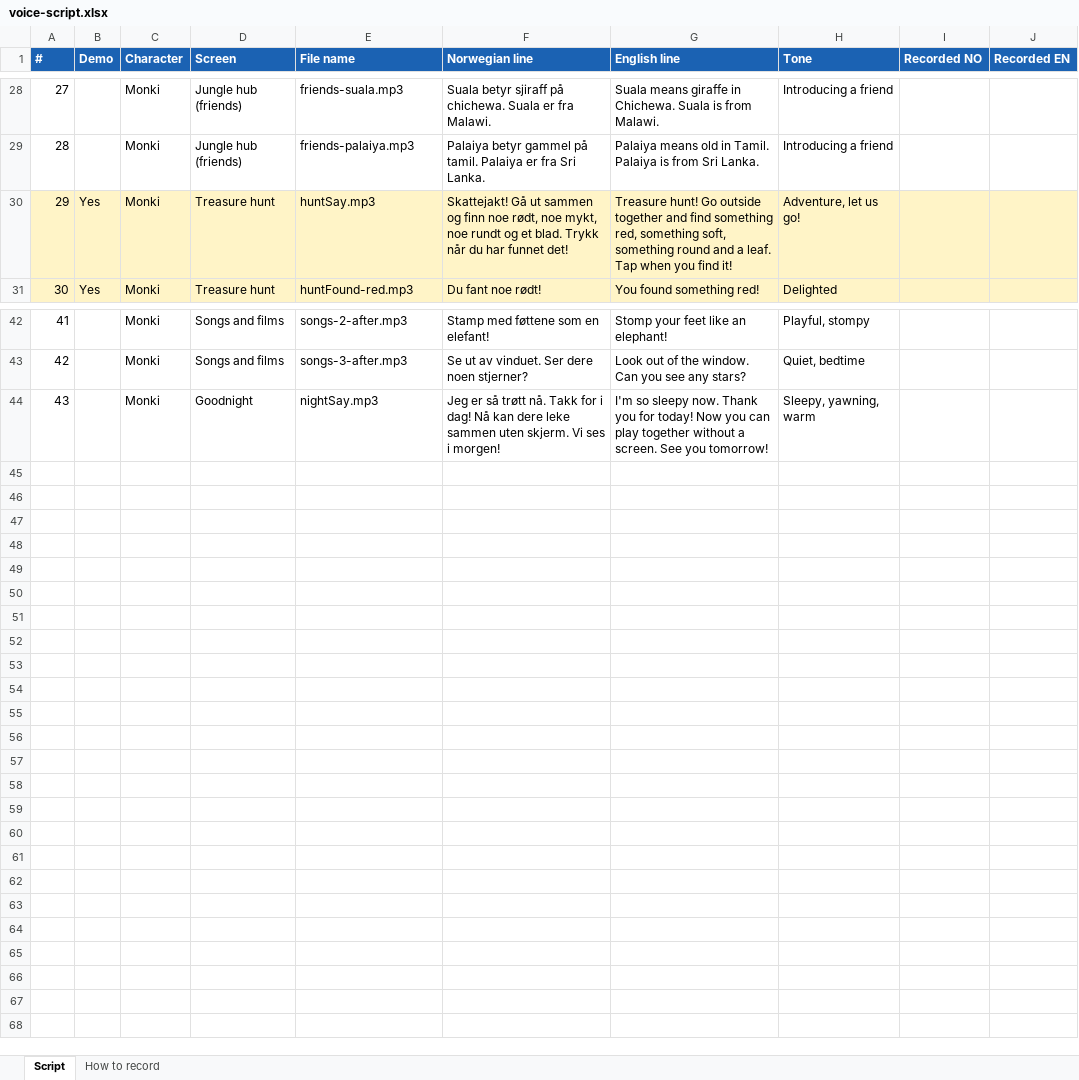
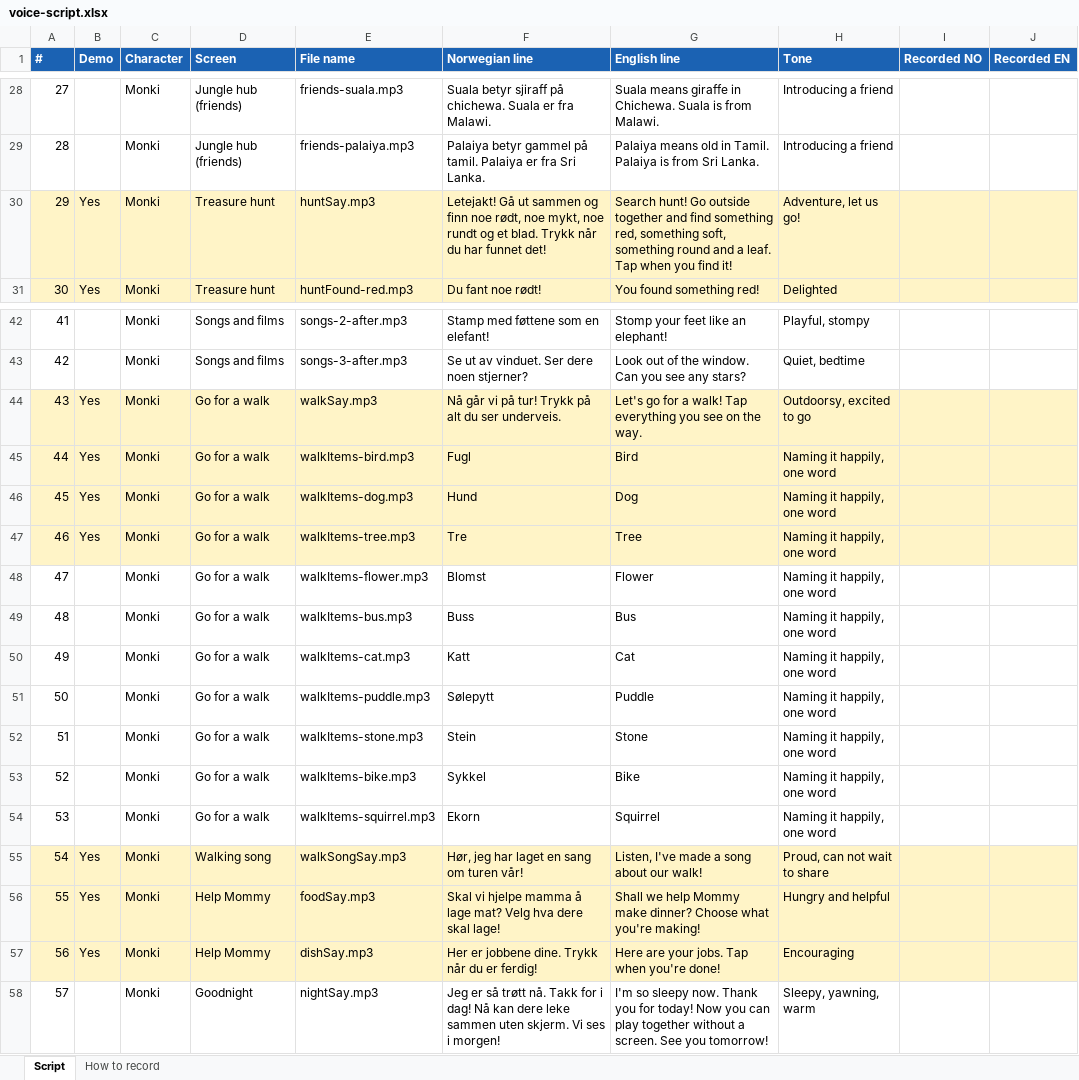
Before and after one commit to salesteam-create/forut-monkey-world, an Excel workbook: voice/voice-script.xlsx, sheet Script, drawn as a sheet; only a part is shown, gaps mark what is left out; values as stored, in another font and other column widths than the file's, no borders; addresses are those after the commit; the diff names each change by its address in the sheet, - before the commit and + after, or states it on an @@ line.

```diff
--- a/voice/voice-script.xlsx (sheet Script)
+++ b/voice/voice-script.xlsx (sheet Script)
-F30 (Norwegian line): Skattejakt! Gå ut…
+F30 (Norwegian line): Letejakt! Gå ut…
-G30 (English line): Treasure hunt! Go…
+G30 (English line): Search hunt! Go…
+row 44: 43 | Yes | Monki | Go for a walk | walkSay.mp3 | Nå går vi på tur! Trykk på alt du ser underveis. | Let's go for a walk! Tap everything you see on the way. | Outdoorsy, excited to go
+row 45: 44 | Yes | Monki | Go for a walk | walkItems-bird.mp3 | Fugl | Bird | Naming it happily, one word
+row 46: 45 | Yes | Monki | Go for a walk | walkItems-dog.mp3 | Hund | Dog | Naming it happily, one word
+row 47: 46 | Yes | Monki | Go for a walk | walkItems-tree.mp3 | Tre | Tree | Naming it happily, one word
+row 48: 47 |  | Monki | Go for a walk | walkItems-flower.mp3 | Blomst | Flower | Naming it happily, one word
+row 49: 48 |  | Monki | Go for a walk | walkItems-bus.mp3 | Buss | Bus | Naming it happily, one word
+row 50: 49 |  | Monki | Go for a walk | walkItems-cat.mp3 | Katt | Cat | Naming it happily, one word
+row 51: 50 |  | Monki | Go for a walk | walkItems-puddle.mp3 | Sølepytt | Puddle | Naming it happily, one word
+row 52: 51 |  | Monki | Go for a walk | walkItems-stone.mp3 | Stein | Stone | Naming it happily, one word
+row 53: 52 |  | Monki | Go for a walk | walkItems-bike.mp3 | Sykkel | Bike | Naming it happily, one word
+row 54: 53 |  | Monki | Go for a walk | walkItems-squirrel.mp3 | Ekorn | Squirrel | Naming it happily, one word
+row 55: 54 | Yes | Monki | Walking song | walkSongSay.mp3 | Hør, jeg har laget en sang om turen vår! | Listen, I've made a song about our walk! | Proud, can not wait to share
+row 56: 55 | Yes | Monki | Help Mommy | foodSay.mp3 | Skal vi hjelpe mamma å lage mat? Velg hva dere skal lage! | Shall we help Mommy make dinner? Choose what you're making! | Hungry and helpful
+row 57: 56 | Yes | Monki | Help Mommy | dishSay.mp3 | Her er jobbene dine. Trykk når du er ferdig! | Here are your jobs. Tap when you're done! | Encouraging
@@ column A (#) renumbered from row 58 down @@
```
Also changed, not shown: 28 other files.
